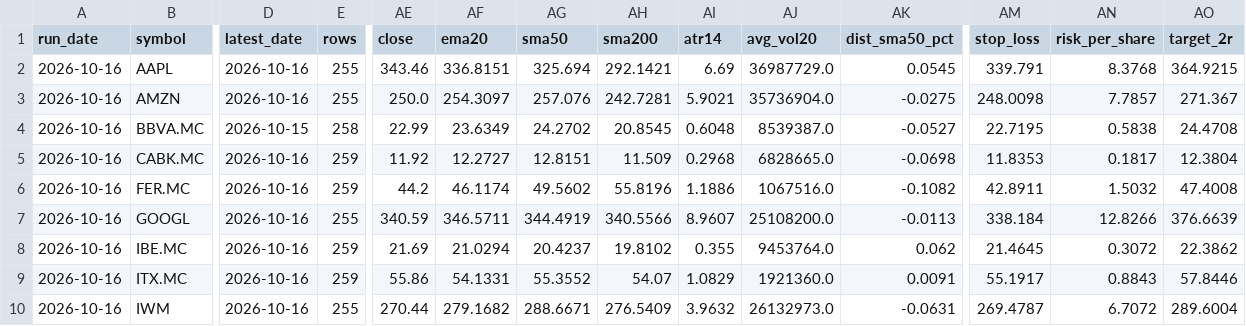
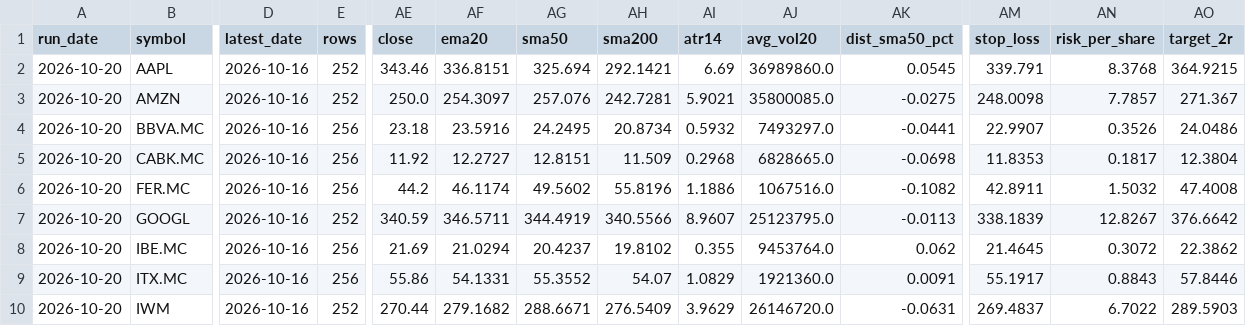
Before and after one commit to xarliev/trading-strategy-dashboard, a CSV file: data/processed/scan_diagnostics_latest.csv, drawn as a sheet; only a part is shown, gaps mark what is left out; the diff covers the shown part only; the diff names each change by its address in the sheet, - before the commit and + after, or states it on an @@ line.

```diff
--- a/data/processed/scan_diagnostics_latest.csv
+++ b/data/processed/scan_diagnostics_latest.csv
-A2:A10 (run_date): 2026-10-16
+A2:A10 (run_date): 2026-10-20
-E2:E3 (rows): 255
+E2:E3 (rows): 252
-AJ2 (avg_vol20): 36987729.0
+AJ2 (avg_vol20): 36989860.0
-AJ3 (avg_vol20): 35736904.0
+AJ3 (avg_vol20): 35800085.0
-D4 (latest_date): 2026-10-15
+D4 (latest_date): 2026-10-16
-E4 (rows): 258
+E4 (rows): 256
-AE4 (close): 22.99
+AE4 (close): 23.18
-AF4 (ema20): 23.6349
+AF4 (ema20): 23.5916
-AG4 (sma50): 24.2702
+AG4 (sma50): 24.2495
-AH4 (sma200): 20.8545
+AH4 (sma200): 20.8734
-AI4 (atr14): 0.6048
+AI4 (atr14): 0.5932
-AJ4 (avg_vol20): 8539387.0
+AJ4 (avg_vol20): 7493297.0
-AK4 (dist_sma50_pct): -0.0527
+AK4 (dist_sma50_pct): -0.0441
-AM4 (stop_loss): 22.7195
+AM4 (stop_loss): 22.9907
-AN4 (risk_per_share): 0.5838
+AN4 (risk_per_share): 0.3526
-AO4 (target_2r): 24.4708
+AO4 (target_2r): 24.0486
-E5:E6 (rows): 259
+E5:E6 (rows): 256
-E7 (rows): 255
+E7 (rows): 252
-AJ7 (avg_vol20): 25108200.0
+AJ7 (avg_vol20): 25123795.0
-AM7 (stop_loss): 338.184
+AM7 (stop_loss): 338.1839
-AN7 (risk_per_share): 12.8266
+AN7 (risk_per_share): 12.8267
-AO7 (target_2r): 376.6639
+AO7 (target_2r): 376.6642
-E8:E9 (rows): 259
+E8:E9 (rows): 256
-E10 (rows): 255
+E10 (rows): 252
-AI10 (atr14): 3.9632
+AI10 (atr14): 3.9629
-AJ10 (avg_vol20): 26132973.0
+AJ10 (avg_vol20): 26146720.0
-AM10 (stop_loss): 269.4787
+AM10 (stop_loss): 269.4837
-AN10 (risk_per_share): 6.7072
+AN10 (risk_per_share): 6.7022
-AO10 (target_2r): 289.6004
+AO10 (target_2r): 289.5903
```
Also changed, not shown: 81 edited cells elsewhere in this file, 5 other files.
